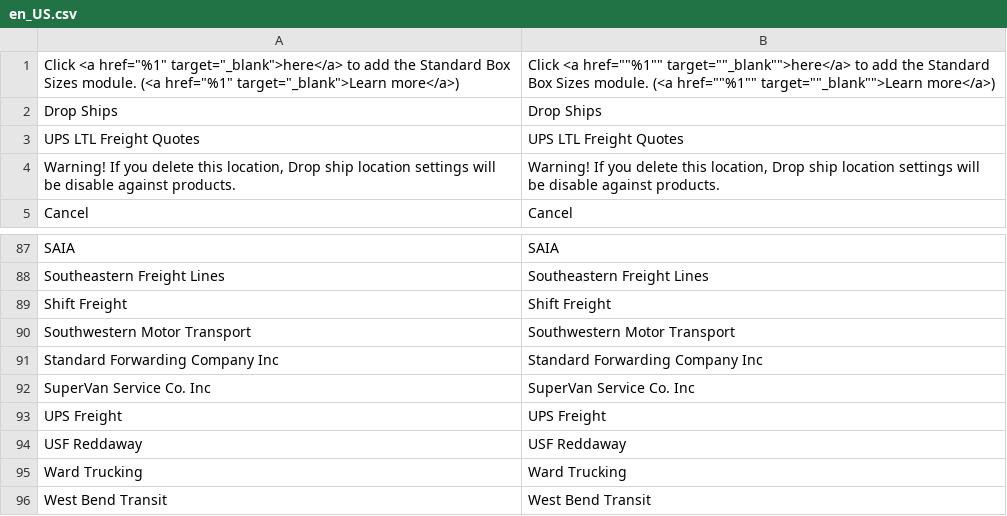
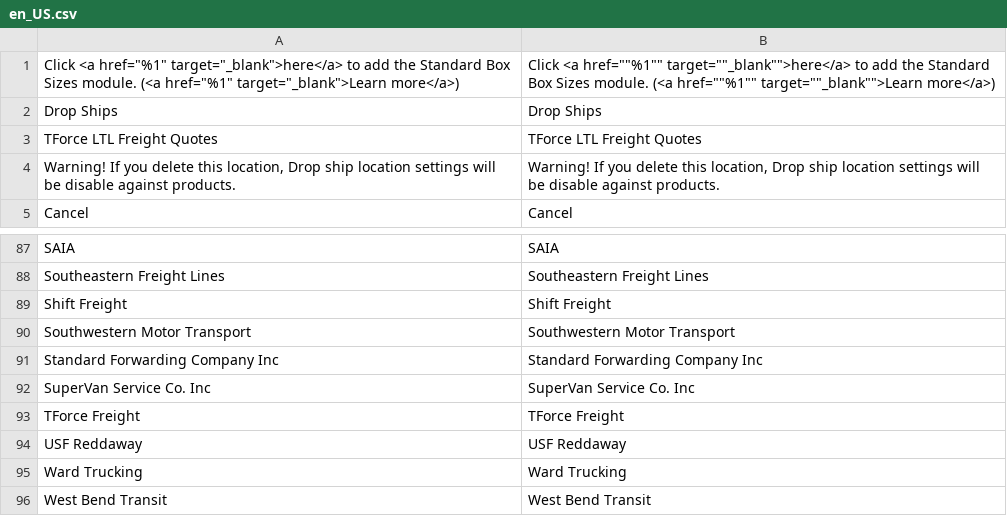
Before and after one commit to eniture-technology/UPSLTLFreightQuotes, a CSV file: i18n/en_US.csv, drawn as a sheet; only a part is shown, gaps mark what is left out.

Commit message:
Implement TForce new API and Make TForce module compatible with Magento 2.4.6.

```diff
--- a/i18n/en_US.csv
+++ b/i18n/en_US.csv
@@ -2,3 +2,3 @@
 Drop Ships,Drop Ships
-UPS LTL Freight Quotes,UPS LTL Freight Quotes
+TForce LTL Freight Quotes,TForce LTL Freight Quotes
 "Warning! If you delete this location, Drop ship location settings will be disable against products.","Warning! If you delete this location, Drop ship location settings will be disable against products."
@@ -92,3 +92,3 @@ Standard Forwarding Company Inc,Standard Forwarding Company Inc
 SuperVan Service Co. Inc,SuperVan Service Co. Inc
-UPS Freight,UPS Freight
+TForce Freight,TForce Freight
 USF Reddaway,USF Reddaway
```
Also changed, not shown: 34 other files.
